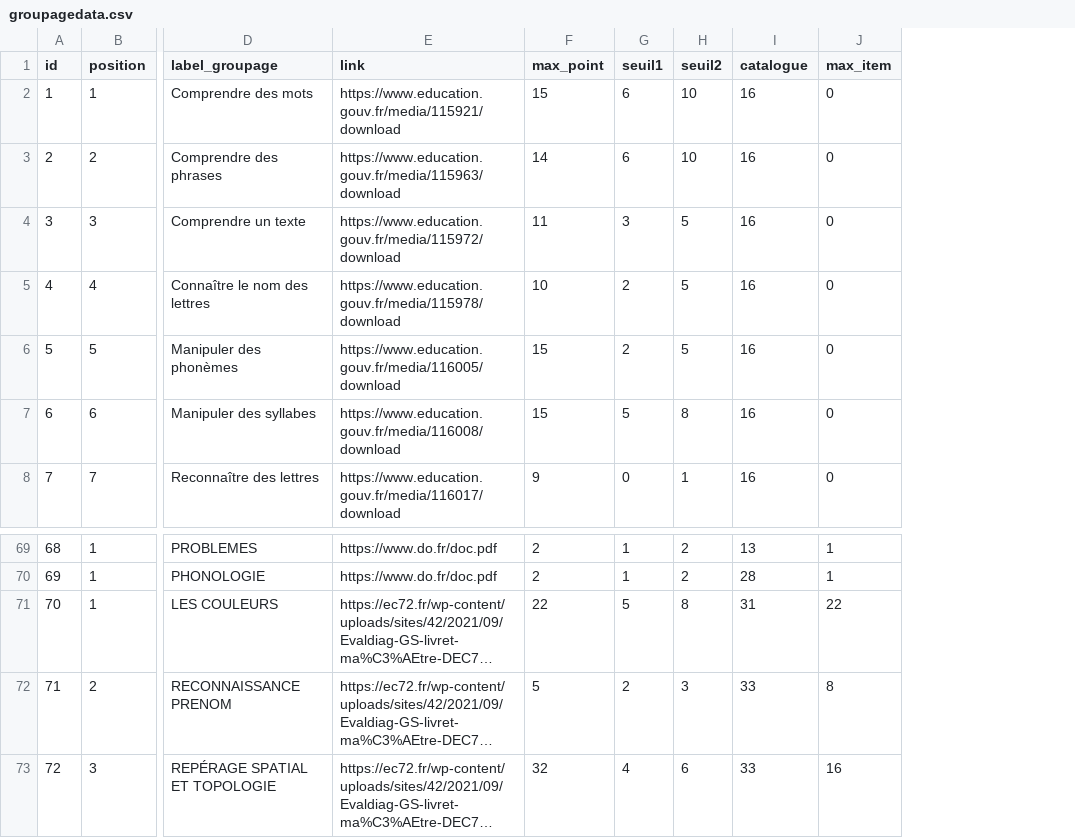
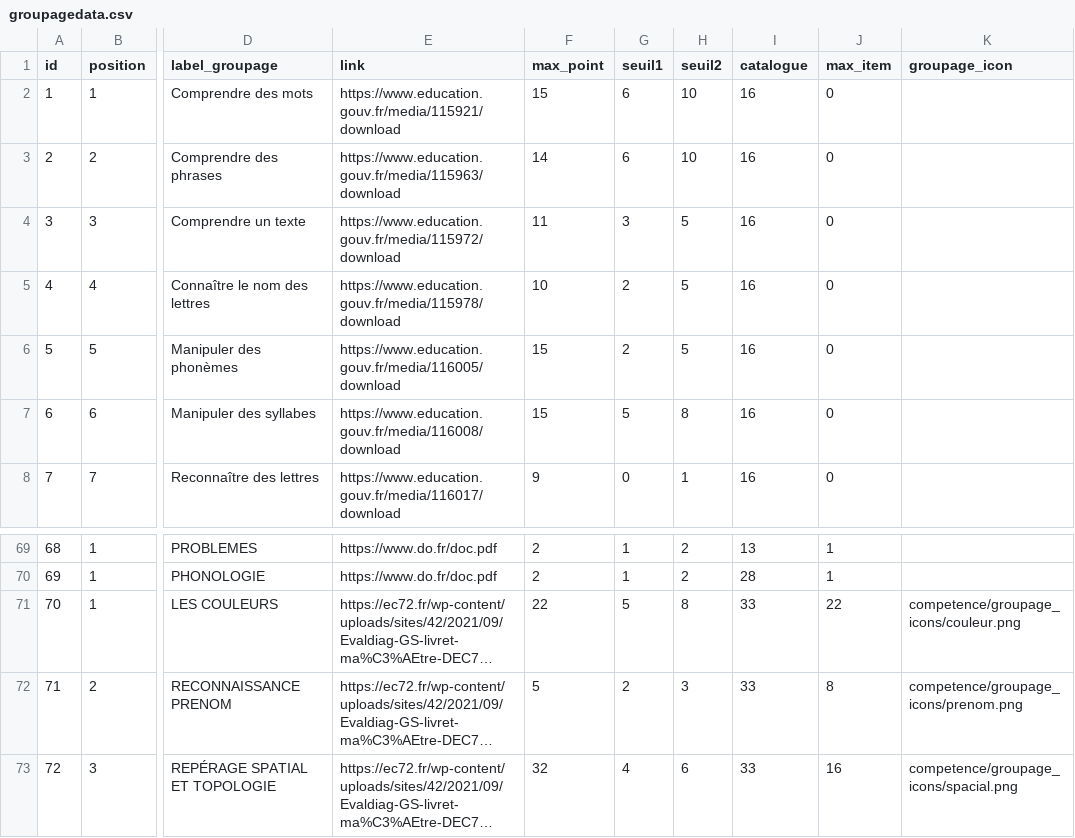
Before and after one commit to nathabee/competence_project, a CSV file: script_db/groupagedata.csv, drawn as a sheet; only a part is shown, gaps mark what is left out; long unchanged cells end in …; the diff names each change by its address in the sheet, - before the commit and + after, or states it on an @@ line.

Commit message:
logo in groupagedata in pdf

```diff
--- a/script_db/groupagedata.csv
+++ b/script_db/groupagedata.csv
+column K (groupage_icon), rows 71-73: competence/groupage_icons/couleur.png | competence/groupage_icons/prenom.png | competence/groupage_icons/spacial.png
-I71 (catalogue): 31
+I71 (catalogue): 33
```
Also changed, not shown: script_db/item.csv, script_db/pdflayout.csv, 29 other files.
